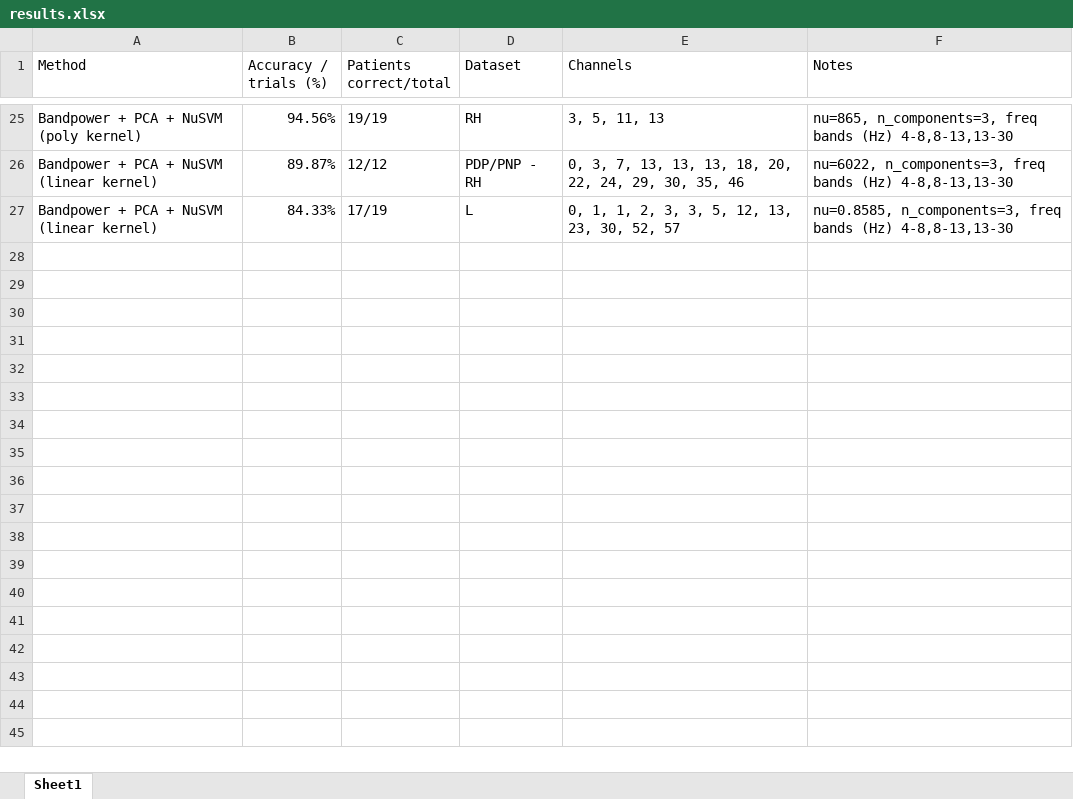
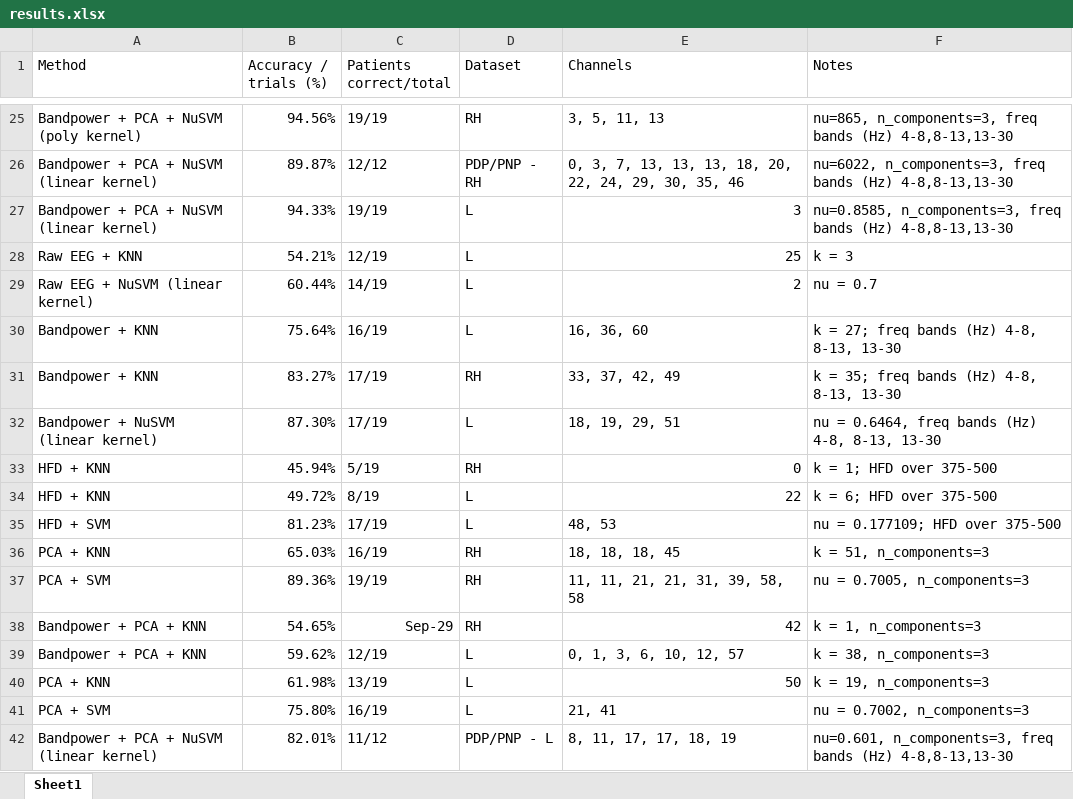
Before and after one commit to cristianch/EEG_CNP, an Excel workbook: results.xlsx, sheet Sheet1, drawn as a sheet; only a part is shown, gaps mark what is left out; values as stored, in another font and other column widths than the file's, no borders; the diff names each change by its address in the sheet, - before the commit and + after, or states it on an @@ line.

```diff
--- a/results.xlsx (sheet Sheet1)
+++ b/results.xlsx (sheet Sheet1)
-B27 (Accuracy / trials (%)): 84.33%
+B27 (Accuracy / trials (%)): 94.33%
-C27 (Patients correct/total): 17/19
+C27 (Patients correct/total): 19/19
-E27 (Channels): 0, 1, 1, 2, 3, 3, 5, 12, 13, 23, 30, 52, 57
+E27 (Channels): 3
+row 28: Raw EEG + KNN | 54.21% | 12/19 | L | 25 | k = 3
+row 29: Raw EEG + NuSVM (linear kernel) | 60.44% | 14/19 | L | 2 | nu = 0.7
+row 30: Bandpower + KNN | 75.64% | 16/19 | L | 16, 36, 60 | k = 27; freq bands (Hz) 4-8, 8-13, 13-30
+row 31: Bandpower + KNN | 83.27% | 17/19 | RH | 33, 37, 42, 49 | k = 35; freq bands (Hz) 4-8, 8-13, 13-30
+row 32: Bandpower + NuSVM (linear kernel) | 87.30% | 17/19 | L | 18, 19, 29, 51 | nu = 0.6464, freq bands (Hz) 4-8, 8-13, 13-30
+row 33: HFD + KNN | 45.94% | 5/19 | RH | 0 | k = 1; HFD over 375-500
+row 34: HFD + KNN | 49.72% | 8/19 | L | 22 | k = 6; HFD over 375-500
+row 35: HFD + SVM | 81.23% | 17/19 | L | 48, 53 | nu = 0.177109; HFD over 375-500
+row 36: PCA + KNN | 65.03% | 16/19 | RH | 18, 18, 18, 45 | k = 51, n_components=3
+row 37: PCA + SVM | 89.36% | 19/19 | RH | 11, 11, 21, 21, 31, 39, 58, 58 | nu = 0.7005, n_components=3
+row 38: Bandpower + PCA + KNN | 54.65% | Sep-29 | RH | 42 | k = 1, n_components=3
+row 39: Bandpower + PCA + KNN | 59.62% | 12/19 | L | 0, 1, 3, 6, 10, 12, 57 | k = 38, n_components=3
+row 40: PCA + KNN | 61.98% | 13/19 | L | 50 | k = 19, n_components=3
+row 41: PCA + SVM | 75.80% | 16/19 | L | 21, 41 | nu = 0.7002, n_components=3
+row 42: Bandpower + PCA + NuSVM (linear kernel) | 82.01% | 11/12 | PDP/PNP - L | 8, 11, 17, 17, 18, 19 | nu=0.601, n_components=3, freq bands (Hz) 4-8,8-13,13-30
```
Also changed, not shown: 19 other files.
